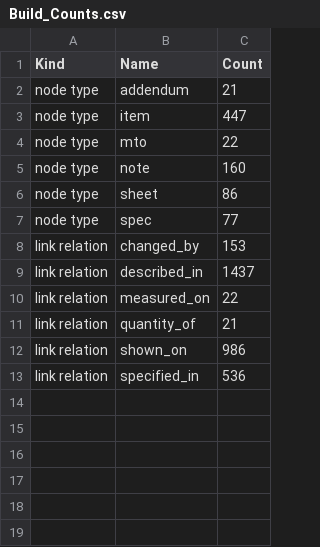
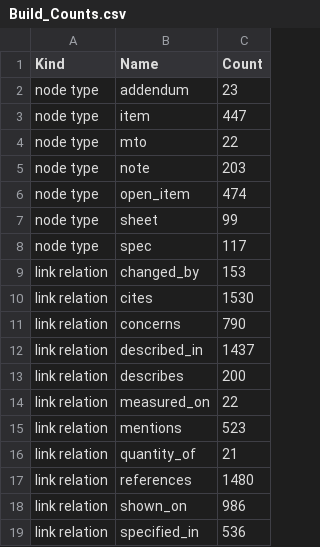
Before and after one commit to Big-D-HI-Carl/Project-1---Undefined, a CSV file: testbeds/eastsound/graph/Build_Counts.csv, drawn as a sheet.

```diff
--- a/testbeds/eastsound/graph/Build_Counts.csv
+++ b/testbeds/eastsound/graph/Build_Counts.csv
@@ -1,12 +1,18 @@
 Kind,Name,Count
-node type,addendum,21
+node type,addendum,23
 node type,item,447
 node type,mto,22
-node type,note,160
-node type,sheet,86
-node type,spec,77
+node type,note,203
+node type,open_item,474
+node type,sheet,99
+node type,spec,117
 link relation,changed_by,153
+link relation,cites,1530
+link relation,concerns,790
 link relation,described_in,1437
+link relation,describes,200
 link relation,measured_on,22
+link relation,mentions,523
 link relation,quantity_of,21
+link relation,references,1480
 link relation,shown_on,986
```
Also changed, not shown: testbeds/eastsound/graph/Build_Inputs.csv, 4 other files.
